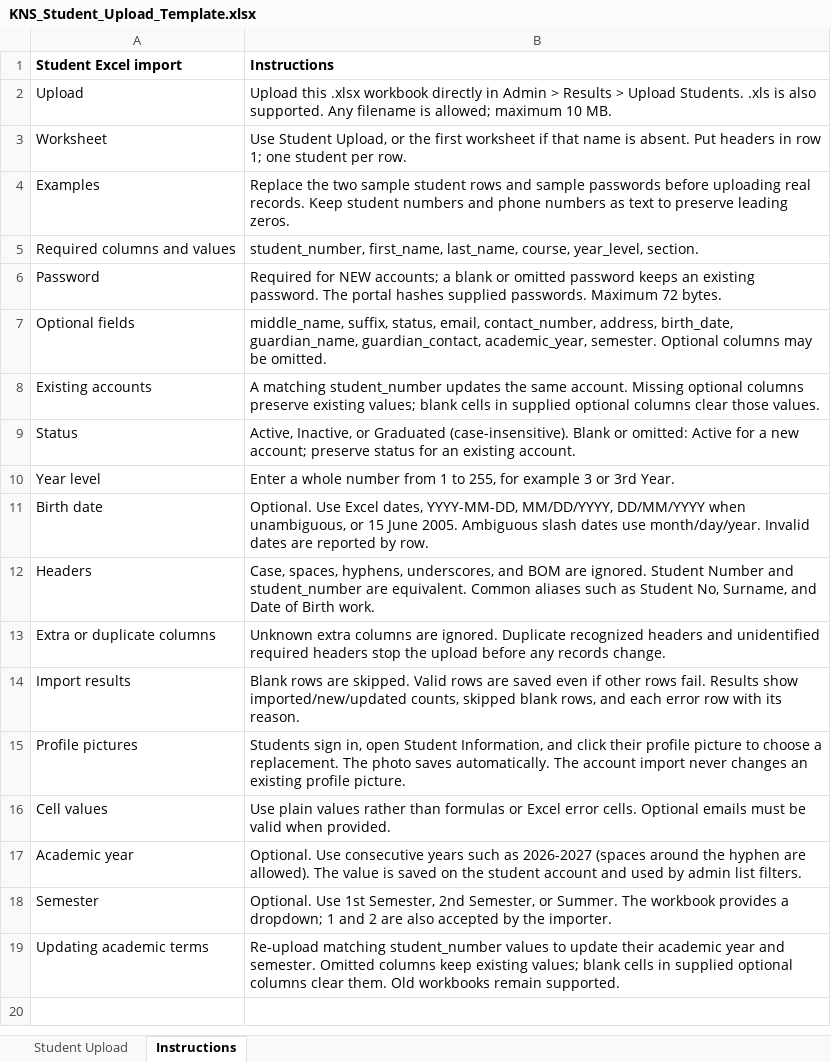
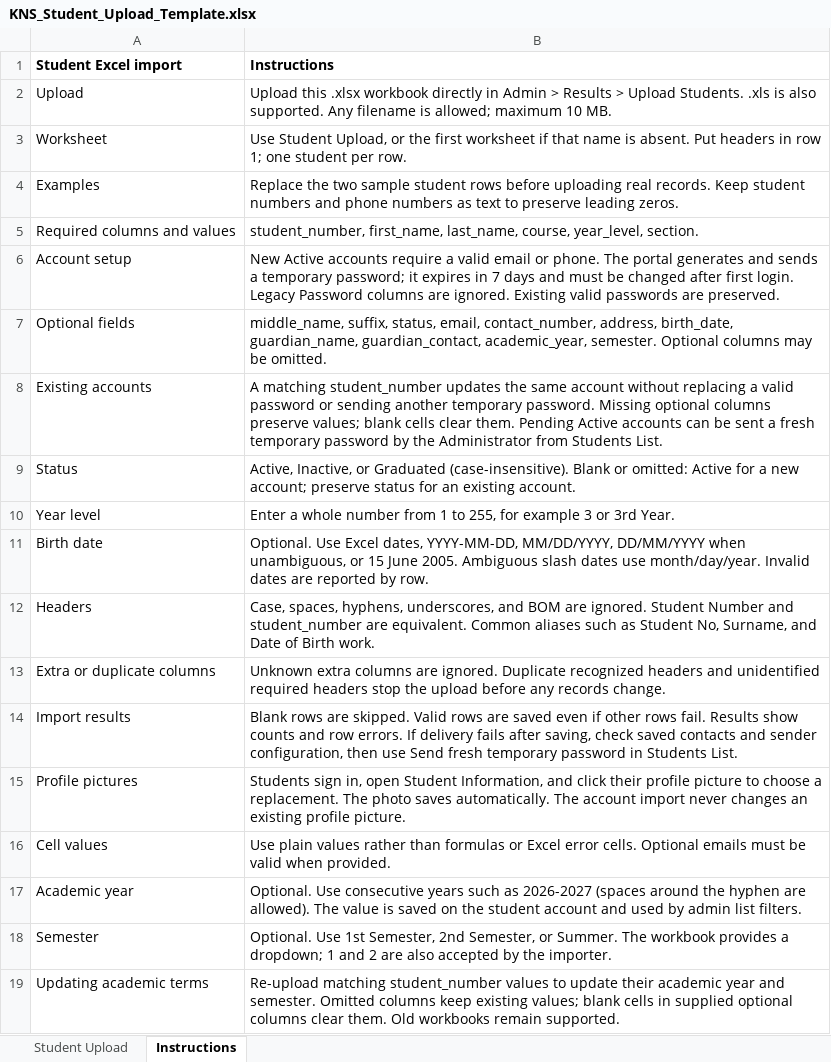
Before and after one commit to AnthonyBijel/KNS-PORTAL, an Excel workbook: downloads/KNS_Student_Upload_Template.xlsx, sheet Instructions, drawn as a sheet; values as stored, in another font and other column widths than the file's, no borders; removed rows and columns are numbered as before the commit, all else as after; the diff names each change by its address in the sheet, - before the commit and + after, or states it on an @@ line.

```diff
--- a/downloads/KNS_Student_Upload_Template.xlsx (sheet Instructions)
+++ b/downloads/KNS_Student_Upload_Template.xlsx (sheet Instructions)
-B4 (Instructions): …student rows and sample passwords before uploading…
+B4 (Instructions): …student rows before uploading…
-row 6: Password | Required for NEW accounts; a blank or omitted password keeps an existing password. The portal hashes supplied passwords. Maximum 72 bytes.
+row 6: Account setup | New Active accounts require a valid email or phone. The portal generates and sends a temporary password; it expires in 7 days and must be changed after first login. Legacy Password columns are ignored. Existing valid passwords are preserved.
-B8 (Instructions): …the same account. Missing optional columns preserve existing values; blank cells in supplied optional columns clear those values.
+B8 (Instructions): …the same account without replacing a valid password or sending another temporary password. Missing optional columns preserve values; blank cells clear them. Pending Active accounts can be sent a fresh temporary password by the Administrator from Students List.
-B14 (Instructions): …Results show imported/new/updated counts, skipped blank rows, and each error row with its reason.
+B14 (Instructions): …Results show counts and row errors. If delivery fails after saving, check saved contacts and sender configuration, then use Send fresh temporary password in Students List.
```
Also changed, not shown: sheet Student Upload, 34 other files.
